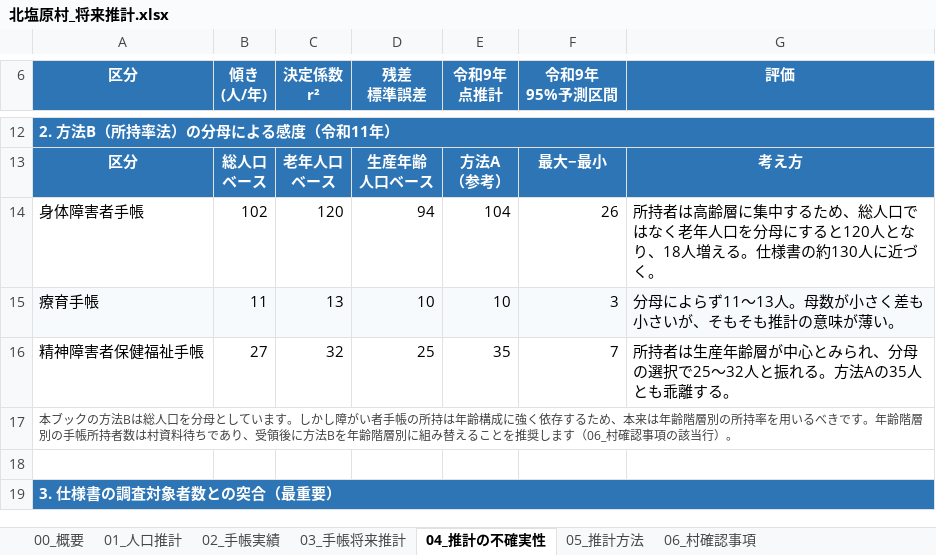
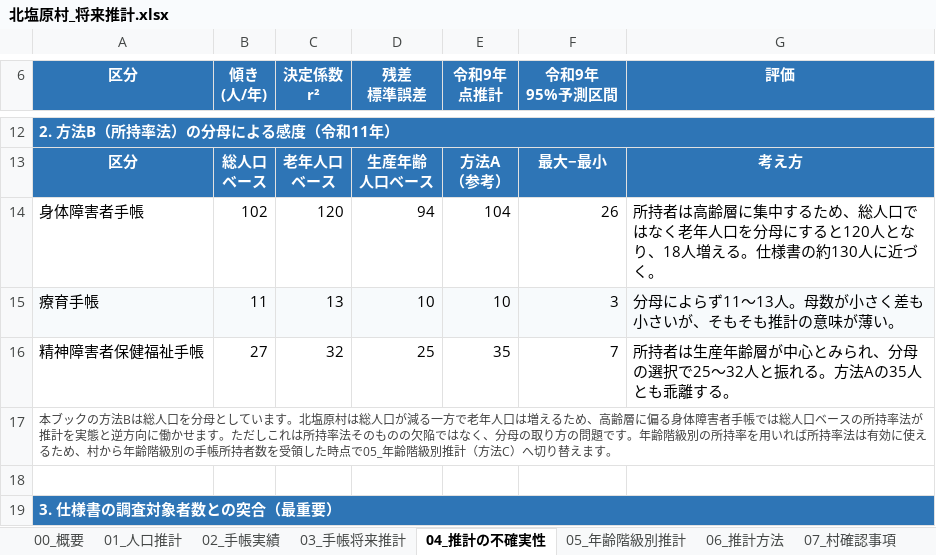
Before and after one commit to ryowakayama-gif/repository, an Excel workbook: output/北塩原村_将来推計.xlsx, sheet 04_推計の不確実性, drawn as a sheet; only a part is shown, gaps mark what is left out; values as stored, in another font and other column widths than the file's, no borders; the diff names each change by its address in the sheet, - before the commit and + after, or states it on an @@ line.

```diff
--- a/output/北塩原村_将来推計.xlsx (sheet 04_推計の不確実性)
+++ b/output/北塩原村_将来推計.xlsx (sheet 04_推計の不確実性)
-sheet tab: 05_推計方法
+sheet tab: 05_年齢階級別推計
-sheet tab: 06_村確認事項
+sheet tab: 06_推計方法
+sheet tab: 07_村確認事項
-A17 (区分): …います。しかし障がい者手帳の所持は年齢構成に強く依存するため、本来は年齢階層別の所持率を用いるべきです。年齢階層別の手帳所持者数は村資料待ちであり、受領後に方法Bを年齢階層別に組み替えることを推奨します（06_村確認事項の該当行）。
+A17 (区分): …います。北塩原村は総人口が減る一方で老年人口は増えるため、高齢層に偏る身体障害者手帳では総人口ベースの所持率法が推計を実態と逆方向に働かせます。ただしこれは所持率法そのものの欠陥ではなく、分母の取り方の問題です。年齢階級別の所持率を用いれば所持率法は有効に使えるため、村から年齢階級別の手帳所持者数を受領した時点で05_年齢階級別推計（方法C）へ切り替えます。
```
Also changed, not shown: sheet 05_年齢階級別推計, sheet 06_推計方法, output/北塩原村_財源構成案.xlsx, 8 other files.
